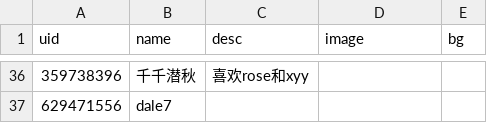
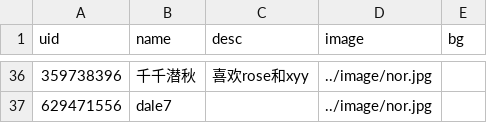
Before and after one commit to PRISMNOTE/PRISMNOTE.github.io, a CSV file: members/info.csv, drawn as a sheet; only a part is shown, gaps mark what is left out; the diff covers the shown part only; the diff names each change by its address in the sheet, - before the commit and + after, or states it on an @@ line.

```diff
--- a/members/info.csv
+++ b/members/info.csv
-D36:D37 (image): (empty)
+D36:D37 (image): ../image/nor.jpg
```
Also changed, not shown: 27 edited cells elsewhere in this file.
